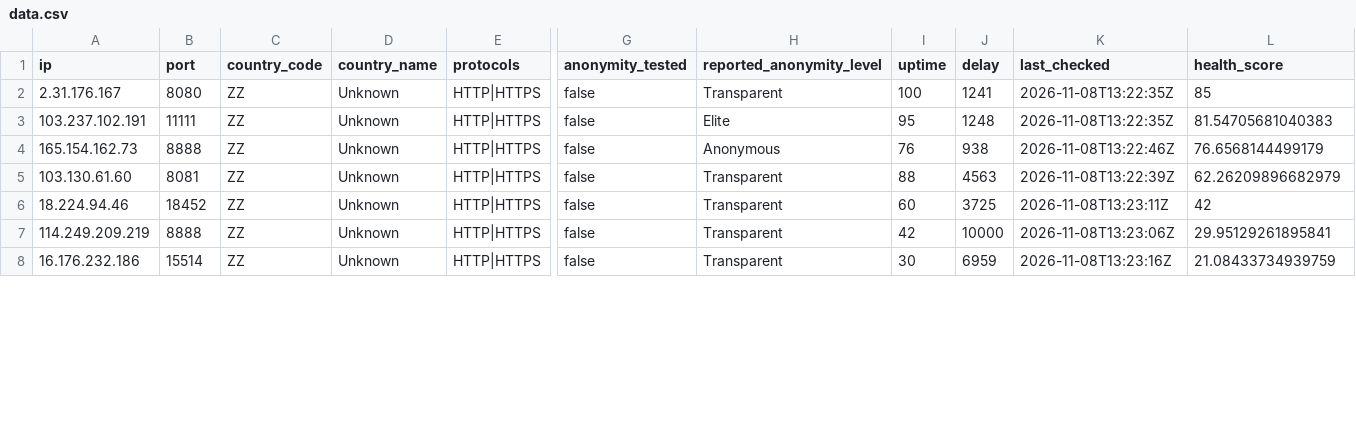
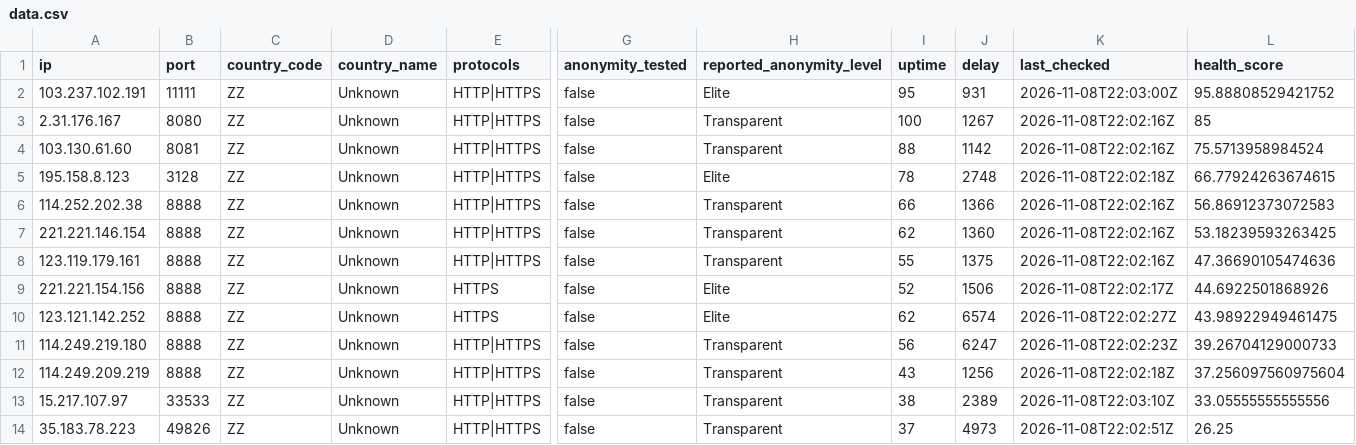
Before and after one commit to webunblocker/free-proxy-list, a CSV file: proxies/protocols/https/data.csv, drawn as a sheet; only a part is shown, gaps mark what is left out; removed rows and columns are numbered as before the commit, all else as after; rows hold the shown columns only; the diff covers the shown part only; the diff names each change by its address in the sheet, - before the commit and + after, or states it on an @@ line.

```diff
--- a/proxies/protocols/https/data.csv
+++ b/proxies/protocols/https/data.csv
+row 2: 103.237.102.191 | 11111 | ZZ | Unknown | HTTP|HTTPS | false | Elite | 95 | 931 | 2026-11-08T22:03:00Z | 95.88808529421752
-J3 (delay): 1241
+J3 (delay): 1267
-K3 (last_checked): 2026-11-08T13:22:35Z
+K3 (last_checked): 2026-11-08T22:02:16Z
-row 3: 103.237.102.191 | 11111 | ZZ | Unknown | HTTP|HTTPS | false | Elite | 95 | 1248 | 2026-11-08T13:22:35Z | 81.54705681040383
-row 4: 165.154.162.73 | 8888 | ZZ | Unknown | HTTP|HTTPS | false | Anonymous | 76 | 938 | 2026-11-08T13:22:46Z | 76.6568144499179
-J4 (delay): 4563
+J4 (delay): 1142
-K4 (last_checked): 2026-11-08T13:22:39Z
+K4 (last_checked): 2026-11-08T22:02:16Z
-L4 (health_score): 62.26209896682979
+L4 (health_score): 75.5713958984524
+row 5: 195.158.8.123 | 3128 | ZZ | Unknown | HTTP|HTTPS | false | Elite | 78 | 2748 | 2026-11-08T22:02:18Z | 66.77924263674615
+row 6: 114.252.202.38 | 8888 | ZZ | Unknown | HTTP|HTTPS | false | Transparent | 66 | 1366 | 2026-11-08T22:02:16Z | 56.86912373072583
+row 7: 221.221.146.154 | 8888 | ZZ | Unknown | HTTP|HTTPS | false | Transparent | 62 | 1360 | 2026-11-08T22:02:16Z | 53.18239593263425
+row 8: 123.119.179.161 | 8888 | ZZ | Unknown | HTTP|HTTPS | false | Transparent | 55 | 1375 | 2026-11-08T22:02:16Z | 47.36690105474636
+row 9: 221.221.154.156 | 8888 | ZZ | Unknown | HTTPS | false | Elite | 52 | 1506 | 2026-11-08T22:02:17Z | 44.6922501868926
+row 10: 123.121.142.252 | 8888 | ZZ | Unknown | HTTPS | false | Elite | 62 | 6574 | 2026-11-08T22:02:27Z | 43.98922949461475
-A11 (ip): 18.224.94.46
+A11 (ip): 114.249.219.180
-B11 (port): 18452
+B11 (port): 8888
-I11 (uptime): 60
+I11 (uptime): 56
-J11 (delay): 3725
+J11 (delay): 6247
-K11 (last_checked): 2026-11-08T13:23:11Z
+K11 (last_checked): 2026-11-08T22:02:23Z
-L11 (health_score): 42
+L11 (health_score): 39.26704129000733
-I12 (uptime): 42
+I12 (uptime): 43
-J12 (delay): 10000
+J12 (delay): 1256
-K12 (last_checked): 2026-11-08T13:23:06Z
+K12 (last_checked): 2026-11-08T22:02:18Z
-L12 (health_score): 29.95129261895841
+L12 (health_score): 37.256097560975604
+row 13: 15.217.107.97 | 33533 | ZZ | Unknown | HTTP|HTTPS | false | Transparent | 38 | 2389 | 2026-11-08T22:03:10Z | 33.05555555555556
-A14 (ip): 16.176.232.186
+A14 (ip): 35.183.78.223
-B14 (port): 15514
+B14 (port): 49826
-I14 (uptime): 30
+I14 (uptime): 37
-J14 (delay): 6959
+J14 (delay): 4973
-K14 (last_checked): 2026-11-08T13:23:16Z
+K14 (last_checked): 2026-11-08T22:02:51Z
-L14 (health_score): 21.08433734939759
+L14 (health_score): 26.25
```
Also changed, not shown: 1 added row and 12 edited cells elsewhere in this file, proxies/protocols/socks5/data.csv, 18 other files.
